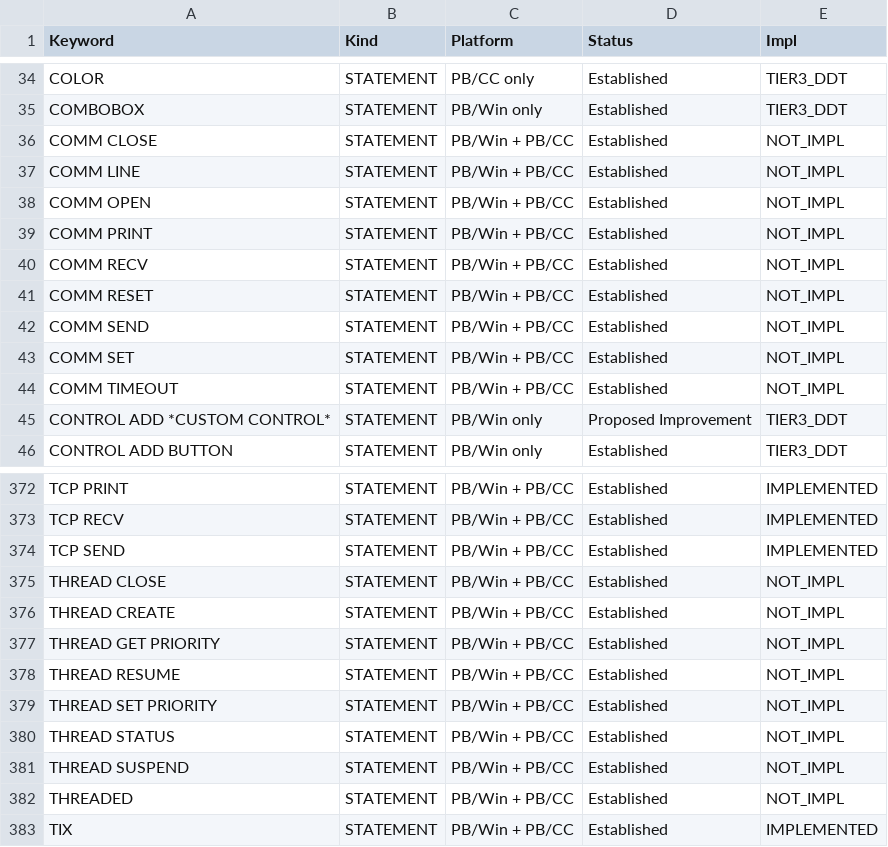
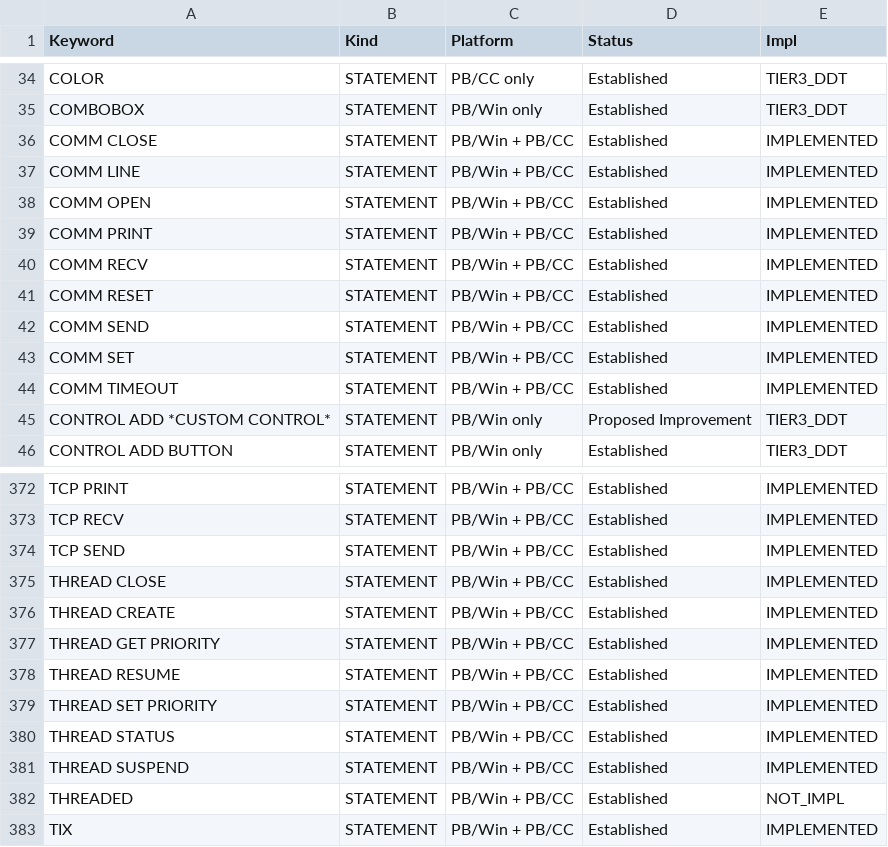
Before and after one commit to hanlokesu/powerbasilisk, a CSV file: docs/statement-coverage.csv, drawn as a sheet; only a part is shown, gaps mark what is left out.

Commit message:
﻿feat(batch21): COMM serial port + THREAD control (16 statements)
- COMM OPEN/CLOSE/RESET/SEND/RECV/LINE INPUT/PRINT/SET/TIMEOUT via CreateFileA + DCB + SetCommTimeouts, comm channel 0..255
- THREAD CREATE/CLOSE/SUSPEND/RESUME/STATUS/GET+SET PRIORITY via CreateThread slot table (x64), 32-bit fails closed
- parser: THREAD op extraction handles RESUME/CLOSE reserved tokens
- codegen: bare WAITKEY$ statement now generates code
- coverage: 150 -> 166 implemented (CSV+MD synced); README matrix + changelog v0.1.15
- verified: examples/batch21_test.bas live, official 14/14 tests pass, fmt+clippy clean

```diff
--- a/docs/statement-coverage.csv
+++ b/docs/statement-coverage.csv
@@ -35,11 +35,11 @@ COLOR,STATEMENT,PB/CC only,Established,TIER3_DDT
 COMBOBOX,STATEMENT,PB/Win only,Established,TIER3_DDT
-COMM CLOSE,STATEMENT,PB/Win + PB/CC,Established,NOT_IMPL
-COMM LINE,STATEMENT,PB/Win + PB/CC,Established,NOT_IMPL
-COMM OPEN,STATEMENT,PB/Win + PB/CC,Established,NOT_IMPL
-COMM PRINT,STATEMENT,PB/Win + PB/CC,Established,NOT_IMPL
-COMM RECV,STATEMENT,PB/Win + PB/CC,Established,NOT_IMPL
-COMM RESET,STATEMENT,PB/Win + PB/CC,Established,NOT_IMPL
-COMM SEND,STATEMENT,PB/Win + PB/CC,Established,NOT_IMPL
-COMM SET,STATEMENT,PB/Win + PB/CC,Established,NOT_IMPL
-COMM TIMEOUT,STATEMENT,PB/Win + PB/CC,Established,NOT_IMPL
+COMM CLOSE,STATEMENT,PB/Win + PB/CC,Established,IMPLEMENTED
+COMM LINE,STATEMENT,PB/Win + PB/CC,Established,IMPLEMENTED
+COMM OPEN,STATEMENT,PB/Win + PB/CC,Established,IMPLEMENTED
+COMM PRINT,STATEMENT,PB/Win + PB/CC,Established,IMPLEMENTED
+COMM RECV,STATEMENT,PB/Win + PB/CC,Established,IMPLEMENTED
+COMM RESET,STATEMENT,PB/Win + PB/CC,Established,IMPLEMENTED
+COMM SEND,STATEMENT,PB/Win + PB/CC,Established,IMPLEMENTED
+COMM SET,STATEMENT,PB/Win + PB/CC,Established,IMPLEMENTED
+COMM TIMEOUT,STATEMENT,PB/Win + PB/CC,Established,IMPLEMENTED
 CONTROL ADD *CUSTOM CONTROL*,STATEMENT,PB/Win only,Proposed Improvement,TIER3_DDT
@@ -374,9 +374,9 @@ TCP RECV,STATEMENT,PB/Win + PB/CC,Established,IMPLEMENTED
 TCP SEND,STATEMENT,PB/Win + PB/CC,Established,IMPLEMENTED
-THREAD CLOSE,STATEMENT,PB/Win + PB/CC,Established,NOT_IMPL
-THREAD CREATE,STATEMENT,PB/Win + PB/CC,Established,NOT_IMPL
-THREAD GET PRIORITY,STATEMENT,PB/Win + PB/CC,Established,NOT_IMPL
-THREAD RESUME,STATEMENT,PB/Win + PB/CC,Established,NOT_IMPL
-THREAD SET PRIORITY,STATEMENT,PB/Win + PB/CC,Established,NOT_IMPL
-THREAD STATUS,STATEMENT,PB/Win + PB/CC,Established,NOT_IMPL
-THREAD SUSPEND,STATEMENT,PB/Win + PB/CC,Established,NOT_IMPL
+THREAD CLOSE,STATEMENT,PB/Win + PB/CC,Established,IMPLEMENTED
+THREAD CREATE,STATEMENT,PB/Win + PB/CC,Established,IMPLEMENTED
+THREAD GET PRIORITY,STATEMENT,PB/Win + PB/CC,Established,IMPLEMENTED
+THREAD RESUME,STATEMENT,PB/Win + PB/CC,Established,IMPLEMENTED
+THREAD SET PRIORITY,STATEMENT,PB/Win + PB/CC,Established,IMPLEMENTED
+THREAD STATUS,STATEMENT,PB/Win + PB/CC,Established,IMPLEMENTED
+THREAD SUSPEND,STATEMENT,PB/Win + PB/CC,Established,IMPLEMENTED
 THREADED,STATEMENT,PB/Win + PB/CC,Established,NOT_IMPL
```
Also changed, not shown: 6 other files.
